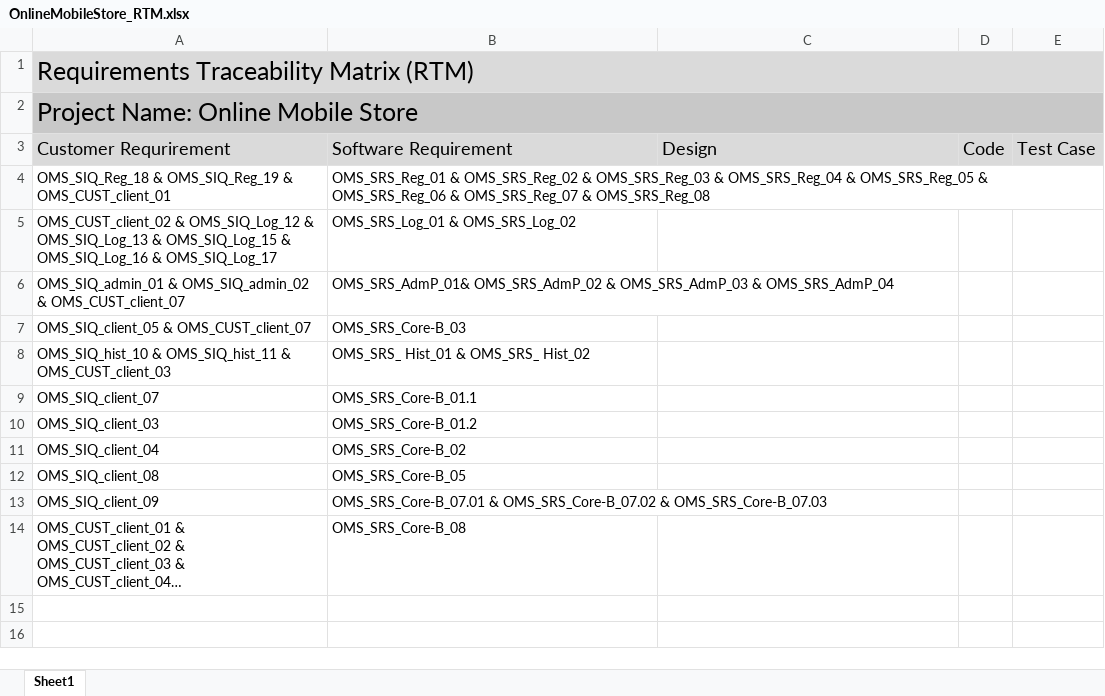
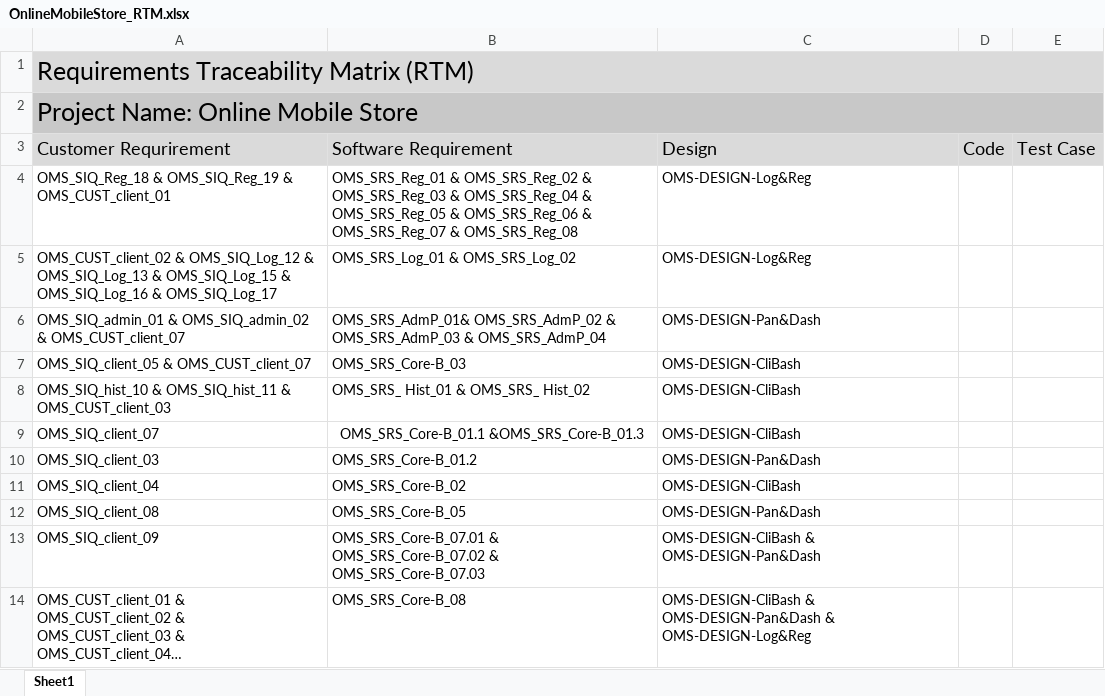
Before and after one commit to samawagdy123/Online_Mobile_Store, an Excel workbook: PM/OnlineMobileStore_RTM.xlsx, sheet Sheet1, drawn as a sheet; long unchanged cells end in …; values as stored, in another font and other column widths than the file's, no borders; charts and pictures not drawn; the diff names each change by its address in the sheet, - before the commit and + after, or states it on an @@ line.

Commit message:
ID: OMS-RTM-02-->update RTM with new doc in sprint
Keep tracking each Module in LLD at RTM and the main doc which gathers all modules.

```diff
--- a/PM/OnlineMobileStore_RTM.xlsx (sheet Sheet1)
+++ b/PM/OnlineMobileStore_RTM.xlsx (sheet Sheet1)
-C4:C5: (empty)
+C4:C5: OMS-DESIGN-Log&Reg
-C6: (empty)
+C6: OMS-DESIGN-Pan&Dash
-C7:C9: (empty)
+C7:C9: OMS-DESIGN-CliBash
-B9: OMS_SRS_Core-B_01.1
+B9: OMS_SRS_Core-B_01.1 &OMS_SRS_Core-B_01.3
-B9 alignment: left
+B9 alignment: center
-C10: (empty)
+C10: OMS-DESIGN-Pan&Dash
-C11: (empty)
+C11: OMS-DESIGN-CliBash
-C12: (empty)
+C12: OMS-DESIGN-Pan&Dash
-C13: (empty)
+C13: OMS-DESIGN-CliBash & OMS-DESIGN-Pan&Dash
-C14: (empty)
+C14: OMS-DESIGN-CliBash & OMS-DESIGN-Pan&Dash & OMS-DESIGN-Log&Reg
```
